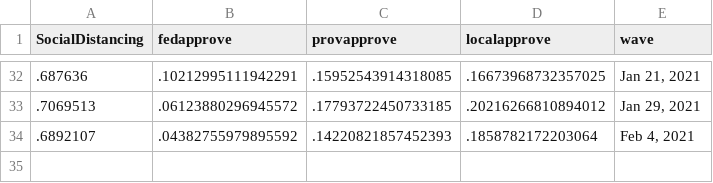
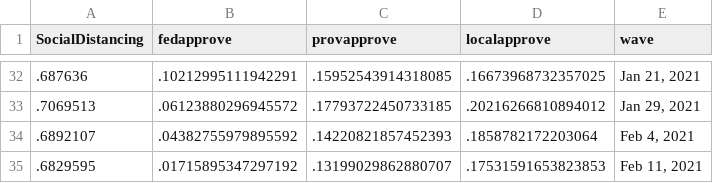
Before and after one commit to nrkthompson/ChartHolding, a CSV file: Data/SocDist.csv, drawn as a sheet; only a part is shown, gaps mark what is left out; the diff names each change by its address in the sheet, - before the commit and + after, or states it on an @@ line.

```diff
--- a/Data/SocDist.csv
+++ b/Data/SocDist.csv
+row 35: .6829595 | .01715895347297192 | .13199029862880707 | .17531591653823853 | Feb 11, 2021
```
Also changed, not shown: Data/SocDistAge.csv, Data/SocDistGender.csv, 1 other file.
